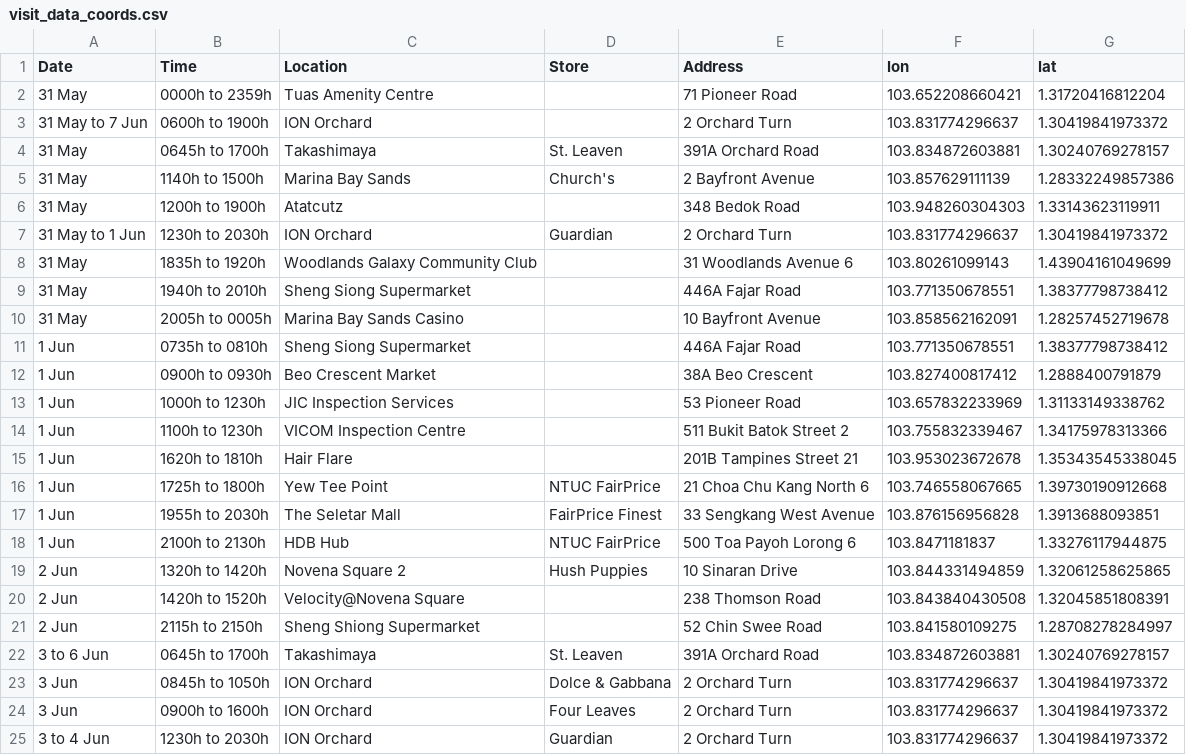
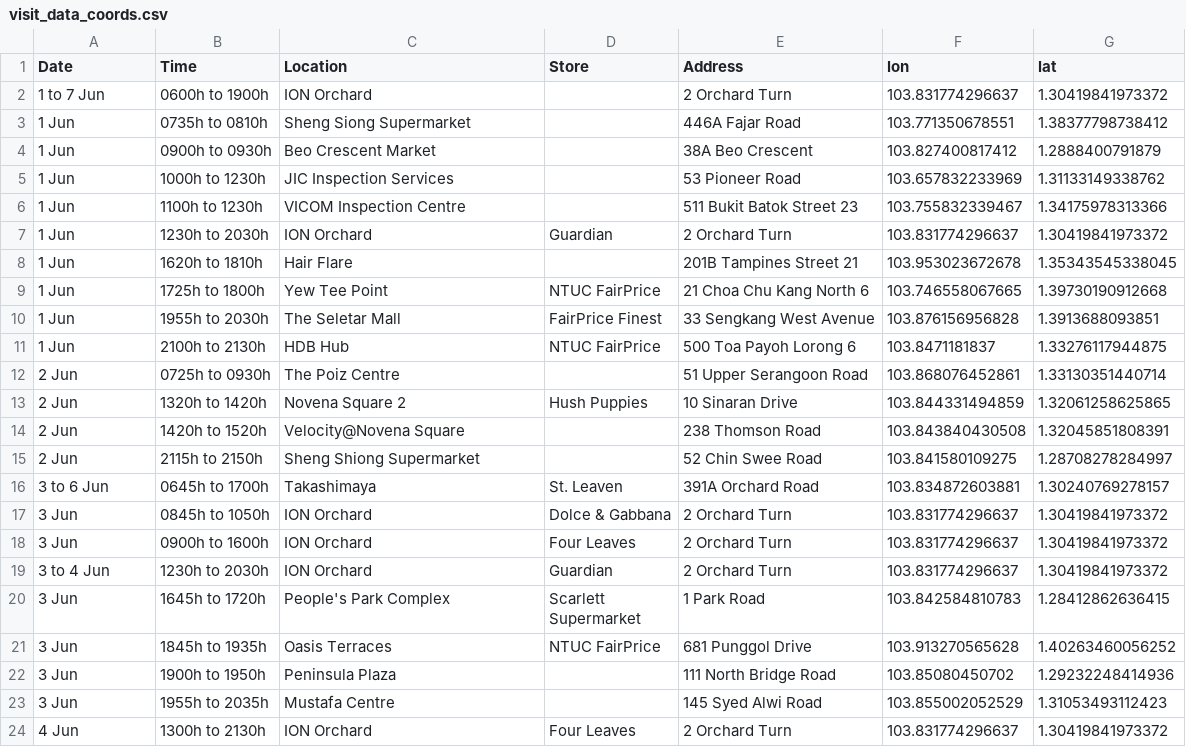
Before and after one commit to nicolenwd/wheregotcovid, a CSV file: data/visit_data_coords.csv, drawn as a sheet; only a part is shown; the shorter side is filled out with more unchanged rows; the diff covers the shown part only.

```diff
--- a/data/visit_data_coords.csv
+++ b/data/visit_data_coords.csv
@@ -1,11 +1,3 @@
 Date,Time,Location,Store,Address,lon,lat
-31 May,0000h to 2359h,Tuas Amenity Centre,,71 Pioneer Road,103.652208660421,1.31720416812204
-31 May to 7 Jun,0600h to 1900h,ION Orchard,,2 Orchard Turn,103.831774296637,1.30419841973372
-31 May,0645h to 1700h,Takashimaya,St. Leaven,391A Orchard Road,103.834872603881,1.30240769278157
-31 May,1140h to 1500h,Marina Bay Sands,Church's,2 Bayfront Avenue,103.857629111139,1.28332249857386
-31 May,1200h to 1900h,Atatcutz,,348 Bedok Road,103.948260304303,1.33143623119911
-31 May to 1 Jun,1230h to 2030h,ION Orchard,Guardian,2 Orchard Turn,103.831774296637,1.30419841973372
-31 May,1835h to 1920h,Woodlands Galaxy Community Club,,31 Woodlands Avenue 6,103.80261099143,1.43904161049699
-31 May,1940h to 2010h,Sheng Siong Supermarket,,446A Fajar Road,103.771350678551,1.38377798738412
-31 May,2005h to 0005h,Marina Bay Sands Casino,,10 Bayfront Avenue,103.858562162091,1.28257452719678
+1 to 7 Jun,0600h to 1900h,ION Orchard,,2 Orchard Turn,103.831774296637,1.30419841973372
 1 Jun,0735h to 0810h,Sheng Siong Supermarket,,446A Fajar Road,103.771350678551,1.38377798738412
@@ -13,3 +5,4 @@ Date,Time,Location,Store,Address,lon,lat
 1 Jun,1000h to 1230h,JIC Inspection Services,,53 Pioneer Road,103.657832233969,1.31133149338762
-1 Jun,1100h to 1230h,VICOM Inspection Centre,,511 Bukit Batok Street 2,103.755832339467,1.34175978313366
+1 Jun,1100h to 1230h,VICOM Inspection Centre,,511 Bukit Batok Street 23,103.755832339467,1.34175978313366
+1 Jun,1230h to 2030h,ION Orchard,Guardian,2 Orchard Turn,103.831774296637,1.30419841973372
 1 Jun,1620h to 1810h,Hair Flare,,201B Tampines Street 21,103.953023672678,1.35343545338045
@@ -18,2 +11,3 @@ Date,Time,Location,Store,Address,lon,lat
 1 Jun,2100h to 2130h,HDB Hub,NTUC FairPrice,500 Toa Payoh Lorong 6,103.8471181837,1.33276117944875
+2 Jun,0725h to 0930h,The Poiz Centre,,51 Upper Serangoon Road,103.868076452861,1.33130351440714
 2 Jun,1320h to 1420h,Novena Square 2,Hush Puppies,10 Sinaran Drive,103.844331494859,1.32061258625865
```
Also changed, not shown: 8 added rows elsewhere in this file, data/visit_data_clean.csv, data/visit_data_raw.csv, 5 other files.
